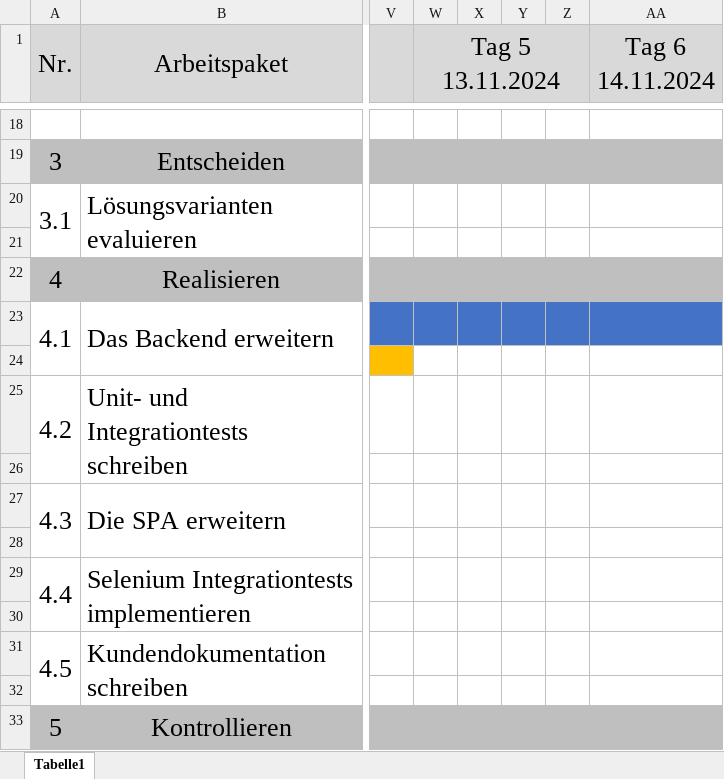
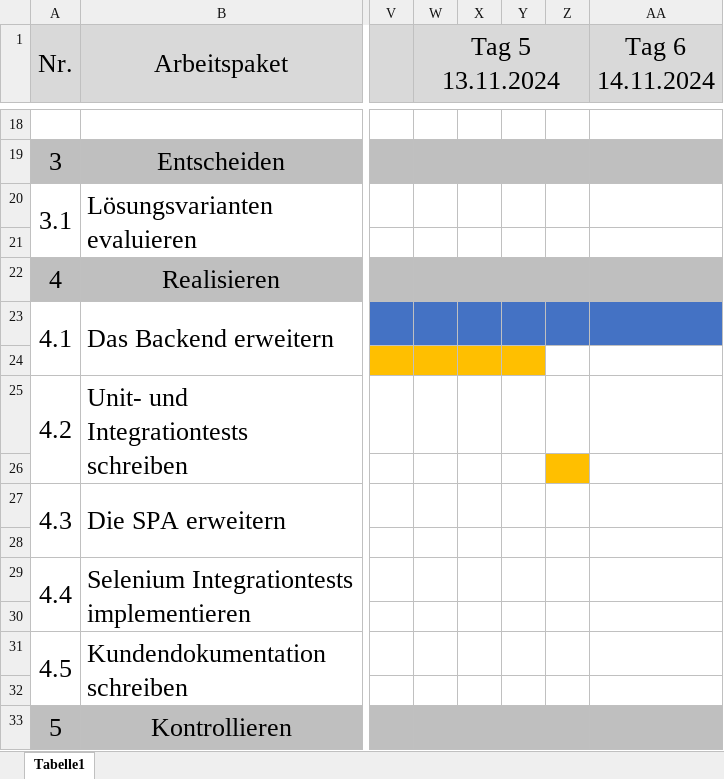
Before and after one commit to niculinstei/probe-ipa-doku, an Excel workbook: zeitplan.xlsx, sheet Tabelle1, drawn as a sheet; only a part is shown, gaps mark what is left out; values as stored, in another font and other column widths than the file's, no borders; the diff names each change by its address in the sheet, - before the commit and + after, or states it on an @@ line.

```diff
--- a/zeitplan.xlsx (sheet Tabelle1)
+++ b/zeitplan.xlsx (sheet Tabelle1)
-W24:Y24 fill: none
+W24:Y24 fill: #FFBF00
-Z26 fill: none
+Z26 fill: #FFBF00
```
Also changed, not shown: 14 other files.
